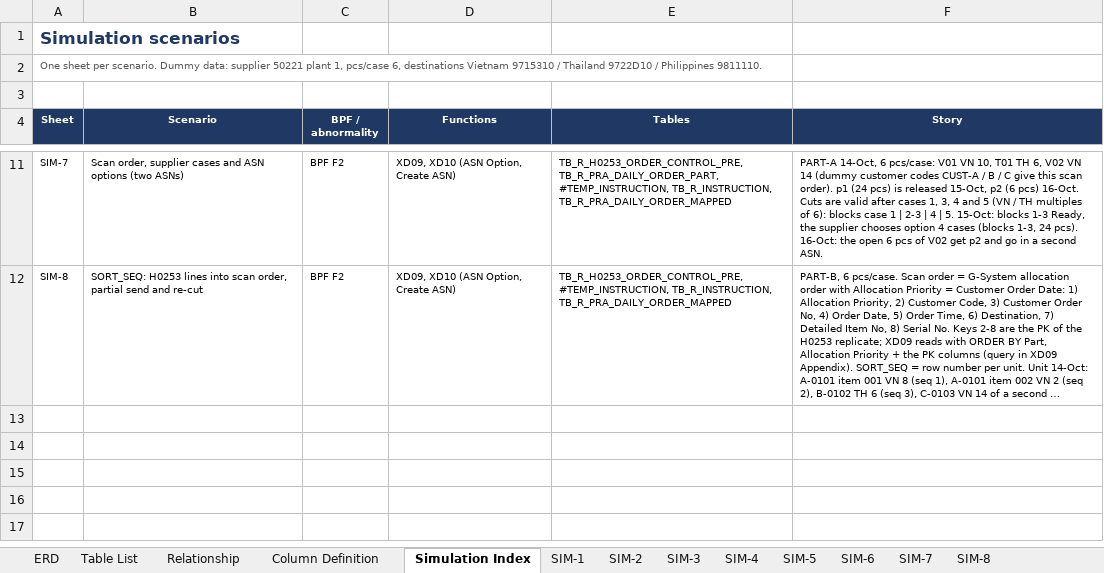
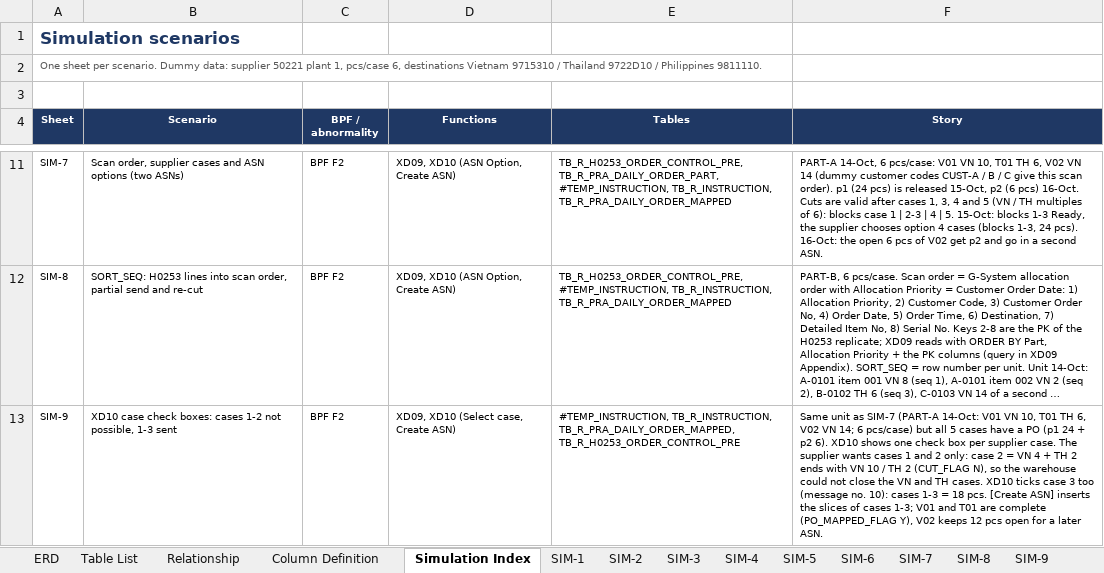
Before and after one commit to ivanrayhannn/crossdockpoc, an Excel workbook: deliverables/function_list_v2/erd/Crossdock_ERD.xlsx, sheet Simulation Index, drawn as a sheet; only a part is shown, gaps mark what is left out; long unchanged cells end in …; values as stored, in another font and other column widths than the file's, no borders; the diff names each change by its address in the sheet, - before the commit and + after, or states it on an @@ line.

```diff
--- a/deliverables/function_list_v2/erd/Crossdock_ERD.xlsx (sheet Simulation Index)
+++ b/deliverables/function_list_v2/erd/Crossdock_ERD.xlsx (sheet Simulation Index)
+sheet tab: SIM-9
+row 13: SIM-9 | XD10 case check boxes: cases 1-2 not possible, 1-3 sent | BPF F2 | XD09, XD10 (Select case, Create ASN) | #TEMP_INSTRUCTION, TB_R_INSTRUCTION, TB_R_PRA_DAILY_ORDER_MAPPED, TB_R_H0253_ORDER_CONTROL_PRE | Same unit as SIM-7 (PART-A 14-Oct: V01 VN 10, T01 TH 6, V02 VN 14; 6 pcs/case) but all 5 cases have a PO (p1 24 + p2 6). XD10 shows one check box per supplier case. The supplier wants cases 1 and 2 only: case 2 = VN 4 + TH 2 ends with VN 10 / TH 2 (CUT_FLAG N), so the warehouse could not close the VN and TH cases. XD10 ticks case 3 too (message no. 10): cases 1-3 = 18 pcs. [Create ASN] inserts the slices of cases 1-3; V01 and T01 are complete (PO_MAPPED_FLAG Y), V02 keeps 12 pcs open for a later ASN.
```
Also changed, not shown: sheet Table List, 5 other files.
